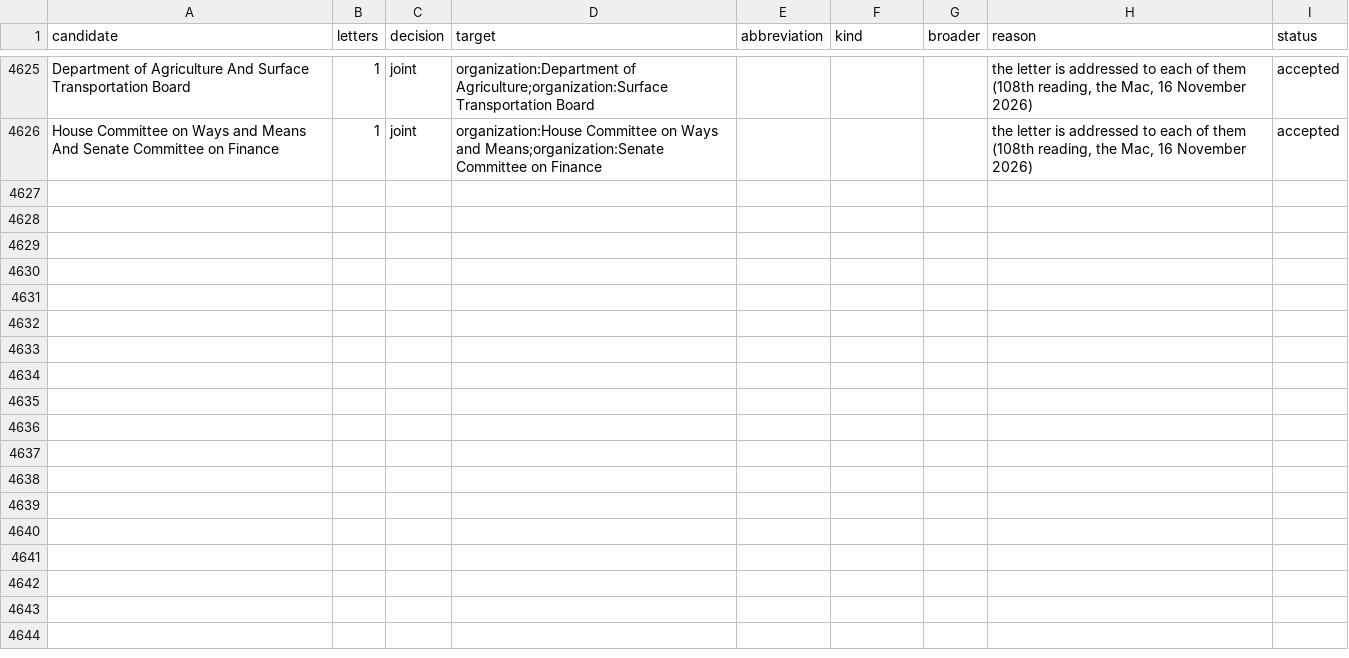
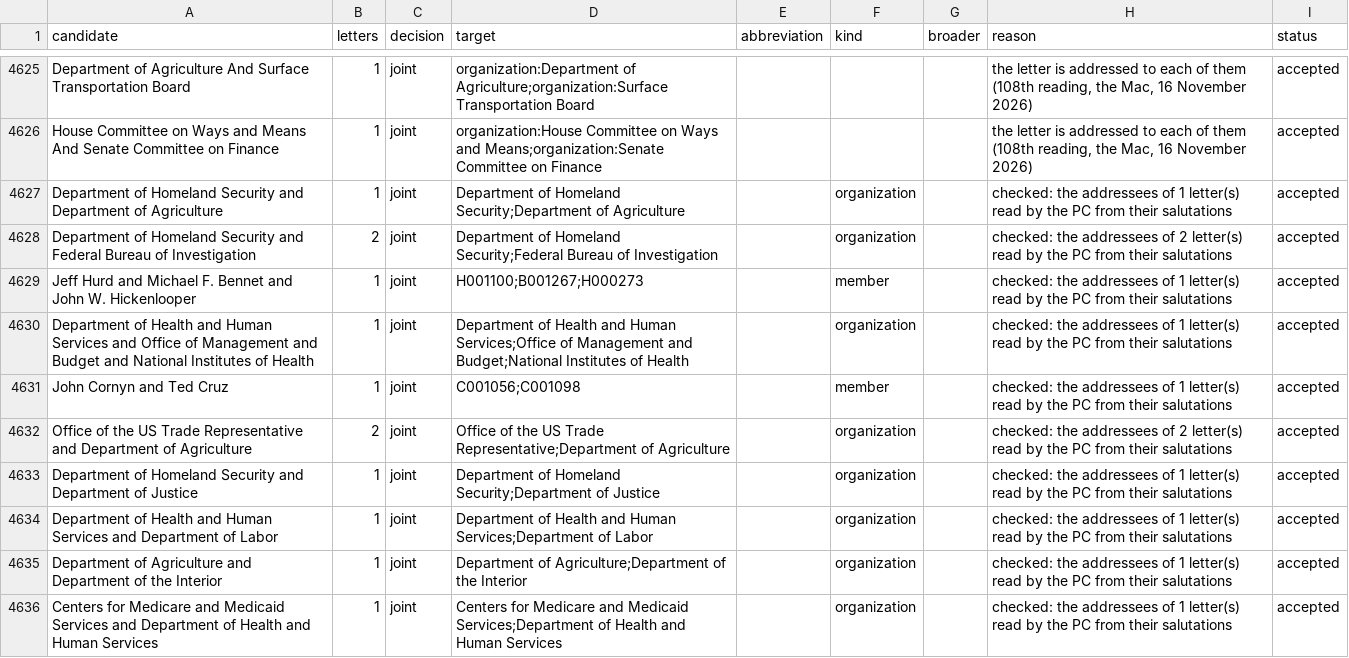
Before and after one commit to Robin-IA/Congressional-Letters-Dev, a CSV file: vocabulary/reviews.csv, drawn as a sheet; only a part is shown, gaps mark what is left out; the diff covers the shown part only.

```diff
--- a/vocabulary/reviews.csv
+++ b/vocabulary/reviews.csv
@@ -4626 +4626,11 @@ Department of Agriculture And Surface Transportation Board,1,joint,organization:
 House Committee on Ways and Means And Senate Committee on Finance,1,joint,organization:House Committee on Ways and Means;organization:Senate Committee on Finance,,,,"the letter is addressed to each of them (108th reading, the Mac, 16 November 2026)",accepted
+Department of Homeland Security and Department of Agriculture,1,joint,Department of Homeland Security;Department of Agriculture,,organization,,checked: the addressees of 1 letter(s) read by the PC from their salutations,accepted
+Department of Homeland Security and Federal Bureau of Investigation,2,joint,Department of Homeland Security;Federal Bureau of Investigation,,organization,,checked: the addressees of 2 letter(s) read by the PC from their salutations,accepted
+Jeff Hurd and Michael F. Bennet and John W. Hickenlooper,1,joint,H001100;B001267;H000273,,member,,checked: the addressees of 1 letter(s) read by the PC from their salutations,accepted
+Department of Health and Human Services and Office of Management and Budget and National Institutes of Health,1,joint,Department of Health and Human Services;Office of Management and Budget;National Institutes of Health,,organization,,checked: the addressees of 1 letter(s) read by the PC from their salutations,accepted
+John Cornyn and Ted Cruz,1,joint,C001056;C001098,,member,,checked: the addressees of 1 letter(s) read by the PC from their salutations,accepted
+Office of the US Trade Representative and Department of Agriculture,2,joint,Office of the US Trade Representative;Department of Agriculture,,organization,,checked: the addressees of 2 letter(s) read by the PC from their salutations,accepted
+Department of Homeland Security and Department of Justice,1,joint,Department of Homeland Security;Department of Justice,,organization,,checked: the addressees of 1 letter(s) read by the PC from their salutations,accepted
+Department of Health and Human Services and Department of Labor,1,joint,Department of Health and Human Services;Department of Labor,,organization,,checked: the addressees of 1 letter(s) read by the PC from their salutations,accepted
+Department of Agriculture and Department of the Interior,1,joint,Department of Agriculture;Department of the Interior,,organization,,checked: the addressees of 1 letter(s) read by the PC from their salutations,accepted
+Centers for Medicare and Medicaid Services and Department of Health and Human Services,1,joint,Centers for Medicare and Medicaid Services;Department of Health and Human Services,,organization,,checked: the addressees of 1 letter(s) read by the PC from their salutations,accepted
```
Also changed, not shown: 18 added rows elsewhere in this file, letters-vocabulary-needs/letters.csv, vocabulary/letter-dates.csv, 4 other files.
